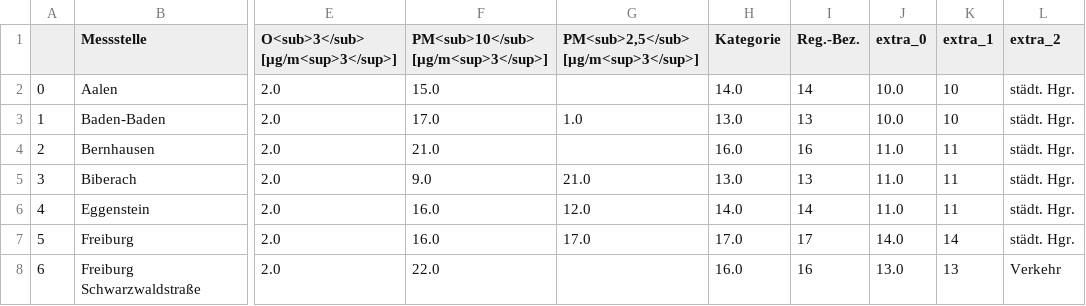
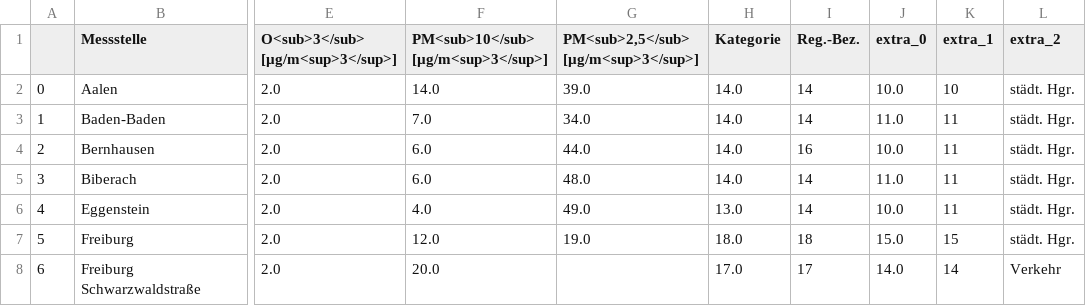
Before and after one commit to Sprossenboxer/feinstaub_bw, a CSV file: lufttablle.csv, drawn as a sheet; only a part is shown, gaps mark what is left out; the diff covers the shown part only; the diff names each change by its address in the sheet, - before the commit and + after, or states it on an @@ line.

```diff
--- a/lufttablle.csv
+++ b/lufttablle.csv
-F2: 15.0
+F2: 14.0
-G2: (empty)
+G2: 39.0
-F3: 17.0
+F3: 7.0
-G3: 1.0
+G3: 34.0
-H3 (Kategorie): 13.0
+H3 (Kategorie): 14.0
-I3 (Reg.-Bez.): 13
+I3 (Reg.-Bez.): 14
-J3 (extra_0): 10.0
+J3 (extra_0): 11.0
-K3 (extra_1): 10
+K3 (extra_1): 11
-F4: 21.0
+F4: 6.0
-G4: (empty)
+G4: 44.0
-H4 (Kategorie): 16.0
+H4 (Kategorie): 14.0
-J4 (extra_0): 11.0
+J4 (extra_0): 10.0
-F5: 9.0
+F5: 6.0
-G5: 21.0
+G5: 48.0
-H5 (Kategorie): 13.0
+H5 (Kategorie): 14.0
-I5 (Reg.-Bez.): 13
+I5 (Reg.-Bez.): 14
-F6: 16.0
+F6: 4.0
-G6: 12.0
+G6: 49.0
-H6 (Kategorie): 14.0
+H6 (Kategorie): 13.0
-J6 (extra_0): 11.0
+J6 (extra_0): 10.0
-F7: 16.0
+F7: 12.0
-G7: 17.0
+G7: 19.0
-H7 (Kategorie): 17.0
+H7 (Kategorie): 18.0
-I7 (Reg.-Bez.): 17
+I7 (Reg.-Bez.): 18
-J7 (extra_0): 14.0
+J7 (extra_0): 15.0
-K7 (extra_1): 14
+K7 (extra_1): 15
-F8: 22.0
+F8: 20.0
-H8 (Kategorie): 16.0
+H8 (Kategorie): 17.0
-I8 (Reg.-Bez.): 16
+I8 (Reg.-Bez.): 17
-J8 (extra_0): 13.0
+J8 (extra_0): 14.0
-K8 (extra_1): 13
+K8 (extra_1): 14
```
Also changed, not shown: 90 edited cells elsewhere in this file.
